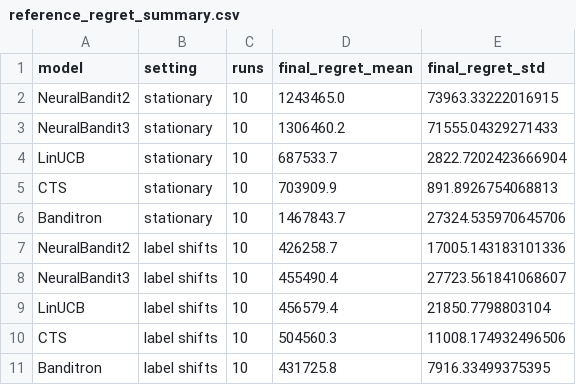
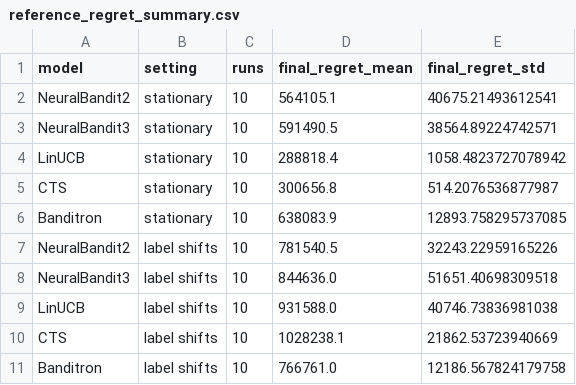
Before and after one commit to christinal-iu/Seasonal-Recall-Memory-Augmented-NeuralBandit-for-Recurring-Reward-Shifts, a CSV file: reference_regret_summary.csv, drawn as a sheet.

```diff
--- a/reference_regret_summary.csv
+++ b/reference_regret_summary.csv
@@ -1,11 +1,11 @@
 model,setting,runs,final_regret_mean,final_regret_std
-NeuralBandit2,stationary,10,1243465.0,73963.33222016915
-NeuralBandit3,stationary,10,1306460.2,71555.04329271433
-LinUCB,stationary,10,687533.7,2822.7202423666904
-CTS,stationary,10,703909.9,891.8926754068813
-Banditron,stationary,10,1467843.7,27324.535970645706
-NeuralBandit2,label shifts,10,426258.7,17005.143183101336
-NeuralBandit3,label shifts,10,455490.4,27723.561841068607
-LinUCB,label shifts,10,456579.4,21850.7798803104
-CTS,label shifts,10,504560.3,11008.174932496506
-Banditron,label shifts,10,431725.8,7916.33499375395
+NeuralBandit2,stationary,10,564105.1,40675.21493612541
+NeuralBandit3,stationary,10,591490.5,38564.89224742571
+LinUCB,stationary,10,288818.4,1058.4823727078942
+CTS,stationary,10,300656.8,514.2076536877987
+Banditron,stationary,10,638083.9,12893.758295737085
+NeuralBandit2,label shifts,10,781540.5,32243.22959165226
+NeuralBandit3,label shifts,10,844636.0,51651.40698309518
+LinUCB,label shifts,10,931588.0,40746.73836981038
+CTS,label shifts,10,1028238.1,21862.53723940669
+Banditron,label shifts,10,766761.0,12186.567824179758
```
Also changed, not shown: neuralbandit_summary.csv, 7 other files.
